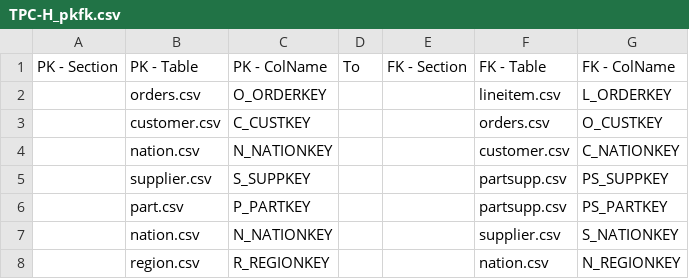
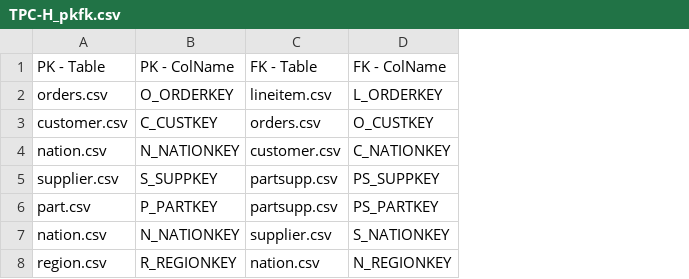
Before and after one commit to CoDS-GCS/KGFarm, a CSV file: helpers/groundtruth/TPC-H_pkfk.csv, drawn as a sheet; the diff names each change by its address in the sheet, - before the commit and + after, or states it on an @@ line.

Commit message:
reformat groundtruth files

```diff
--- a/helpers/groundtruth/TPC-H_pkfk.csv
+++ b/helpers/groundtruth/TPC-H_pkfk.csv
-column A (PK - Section), empty
-column D (To), empty
-column E (FK - Section), empty
```
Also changed, not shown: helpers/groundtruth/MovieLens_pkfk.csv.
